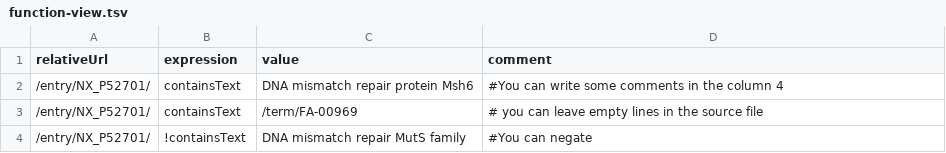
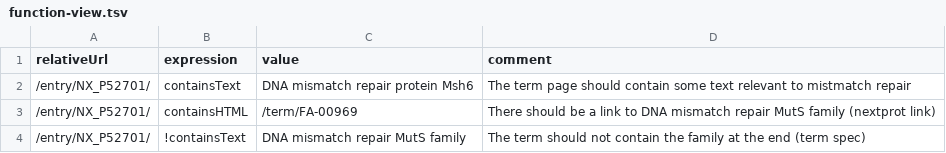
Before and after one commit to calipho-sib/nextprot-automated-qc, a TSV file: test-specs/function-view.tsv, drawn as a sheet.

```diff
--- a/test-specs/function-view.tsv
+++ b/test-specs/function-view.tsv
@@ -1,4 +1,4 @@
 relativeUrl	expression	value	comment
-/entry/NX_P52701/	containsText	DNA mismatch repair protein Msh6	#You can write some comments in the column 4
-/entry/NX_P52701/	containsText	/term/FA-00969	# you can leave empty lines in the source file
-/entry/NX_P52701/	!containsText	DNA mismatch repair MutS family	#You can negate
+/entry/NX_P52701/	containsText	DNA mismatch repair protein Msh6	The term page should contain some text relevant to mistmatch repair
+/entry/NX_P52701/	containsHTML	/term/FA-00969	There should be a link to DNA mismatch repair MutS family (nextprot link)
+/entry/NX_P52701/	!containsText	DNA mismatch repair MutS family	The term should not contain the family at the end (term spec)
```
Also changed, not shown: test-specs/terms-view.tsv, 1 other file.
